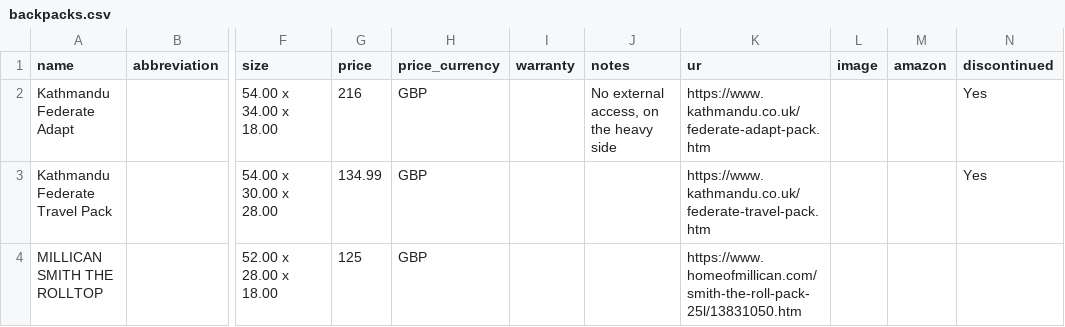
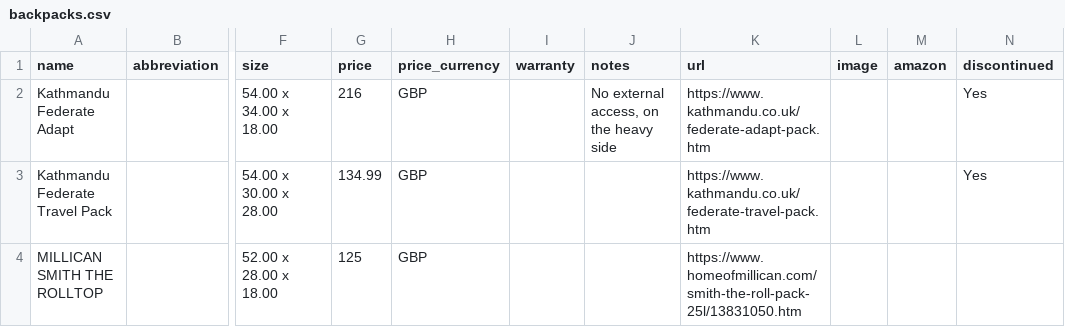
Before and after one commit to rafenden/tabelca, a CSV file: _data/backpacks.csv, drawn as a sheet; only a part is shown, gaps mark what is left out; the diff names each change by its address in the sheet, - before the commit and + after, or states it on an @@ line.

Commit message:
Backpacks: Fix typo in column name ur => url

```diff
--- a/_data/backpacks.csv
+++ b/_data/backpacks.csv
-K1: ur
+K1: url
```
